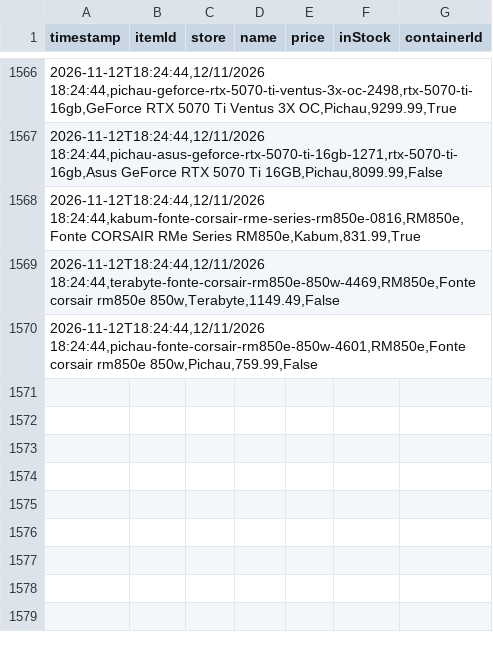
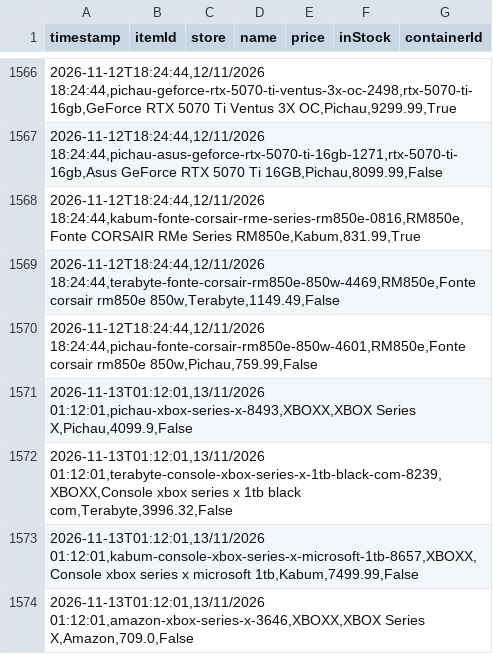
Before and after one commit to Crazy-Spy/PriceCheckURL, a CSV file: data/price_history.csv, drawn as a sheet; only a part is shown, gaps mark what is left out.

```diff
--- a/data/price_history.csv
+++ b/data/price_history.csv
@@ -1570 +1570,5 @@
 2026-11-12T18:24:44,12/11/2026 18:24:44,pichau-fonte-corsair-rm850e-850w-4601,RM850e,Fonte corsair rm850e 850w,Pichau,759.99,False
+2026-11-13T01:12:01,13/11/2026 01:12:01,pichau-xbox-series-x-8493,XBOXX,XBOX Series X,Pichau,4099.9,False
+2026-11-13T01:12:01,13/11/2026 01:12:01,terabyte-console-xbox-series-x-1tb-black-com-8239,XBOXX,Console xbox series x 1tb black com,Terabyte,3996.32,False
+2026-11-13T01:12:01,13/11/2026 01:12:01,kabum-console-xbox-series-x-microsoft-1tb-8657,XBOXX,Console xbox series x microsoft 1tb,Kabum,7499.99,False
+2026-11-13T01:12:01,13/11/2026 01:12:01,amazon-xbox-series-x-3646,XBOXX,XBOX Series X,Amazon,709.0,False
```
Also changed, not shown: 3 other files.
